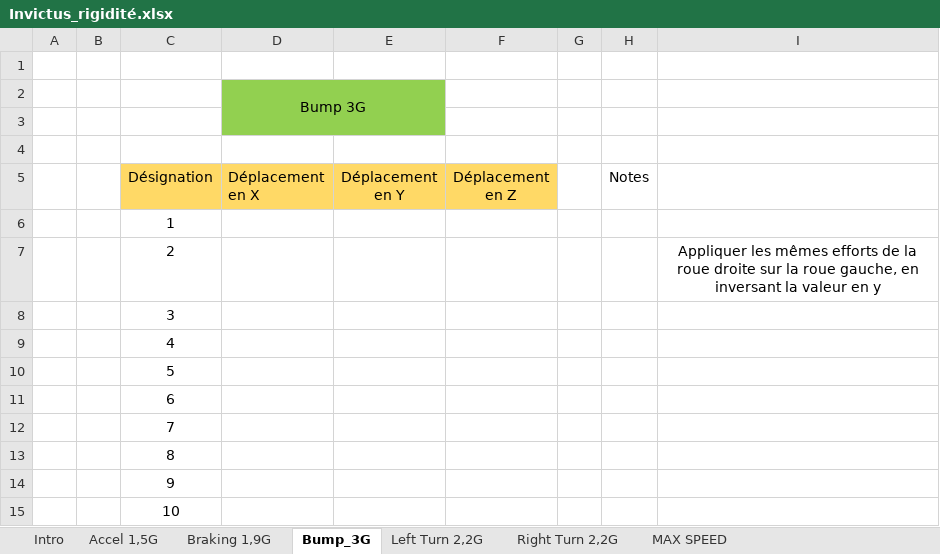
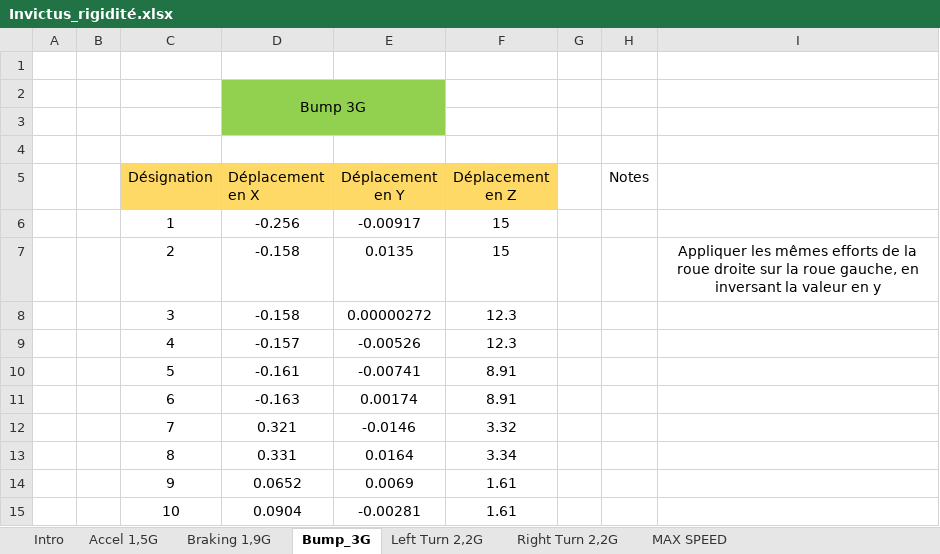
Before and after one commit to EOSCogniton/STUF-2020, an Excel workbook: FR_Frame_Body/FR_A0100 (Frame)/True_Frame_Analysis/Results/Invictus_rigidité.xlsx, sheet Bump_3G, drawn as a sheet; values as stored, in another font and other column widths than the file's, no borders; the diff names each change by its address in the sheet, - before the commit and + after, or states it on an @@ line.

Commit message:
Simu bump3g rigidité châssis
Ajout de la simulation bump3g de la rigidité du châssis

```diff
--- a/FR_Frame_Body/FR_A0100 (Frame)/True_Frame_Analysis/Results/Invictus_rigidité.xlsx (sheet Bump_3G)
+++ b/FR_Frame_Body/FR_A0100 (Frame)/True_Frame_Analysis/Results/Invictus_rigidité.xlsx (sheet Bump_3G)
-D6 (Déplacement en X): (empty)
+D6 (Déplacement en X): -0.256
-E6 (Déplacement en Y): (empty)
+E6 (Déplacement en Y): -0.00917
-F6:F7 (Déplacement en Z): (empty)
+F6:F7 (Déplacement en Z): 15
-D7:D8 (Déplacement en X): (empty)
+D7:D8 (Déplacement en X): -0.158
-E7 (Déplacement en Y): (empty)
+E7 (Déplacement en Y): 0.0135
-E8 (Déplacement en Y): (empty)
+E8 (Déplacement en Y): 0.00000272
-F8:F9 (Déplacement en Z): (empty)
+F8:F9 (Déplacement en Z): 12.3
-D9 (Déplacement en X): (empty)
+D9 (Déplacement en X): -0.157
-E9 (Déplacement en Y): (empty)
+E9 (Déplacement en Y): -0.00526
-D10 (Déplacement en X): (empty)
+D10 (Déplacement en X): -0.161
-E10 (Déplacement en Y): (empty)
+E10 (Déplacement en Y): -0.00741
-F10:F11 (Déplacement en Z): (empty)
+F10:F11 (Déplacement en Z): 8.91
-D11 (Déplacement en X): (empty)
+D11 (Déplacement en X): -0.163
-E11 (Déplacement en Y): (empty)
+E11 (Déplacement en Y): 0.00174
-D12 (Déplacement en X): (empty)
+D12 (Déplacement en X): 0.321
-E12 (Déplacement en Y): (empty)
+E12 (Déplacement en Y): -0.0146
-F12 (Déplacement en Z): (empty)
+F12 (Déplacement en Z): 3.32
-D13 (Déplacement en X): (empty)
+D13 (Déplacement en X): 0.331
-E13 (Déplacement en Y): (empty)
+E13 (Déplacement en Y): 0.0164
-F13 (Déplacement en Z): (empty)
+F13 (Déplacement en Z): 3.34
-D14 (Déplacement en X): (empty)
+D14 (Déplacement en X): 0.0652
-E14 (Déplacement en Y): (empty)
+E14 (Déplacement en Y): 0.0069
-F14:F15 (Déplacement en Z): (empty)
+F14:F15 (Déplacement en Z): 1.61
-D15 (Déplacement en X): (empty)
+D15 (Déplacement en X): 0.0904
-E15 (Déplacement en Y): (empty)
+E15 (Déplacement en Y): -0.00281
```
Also changed, not shown: charts or pictures, 2 other files.
